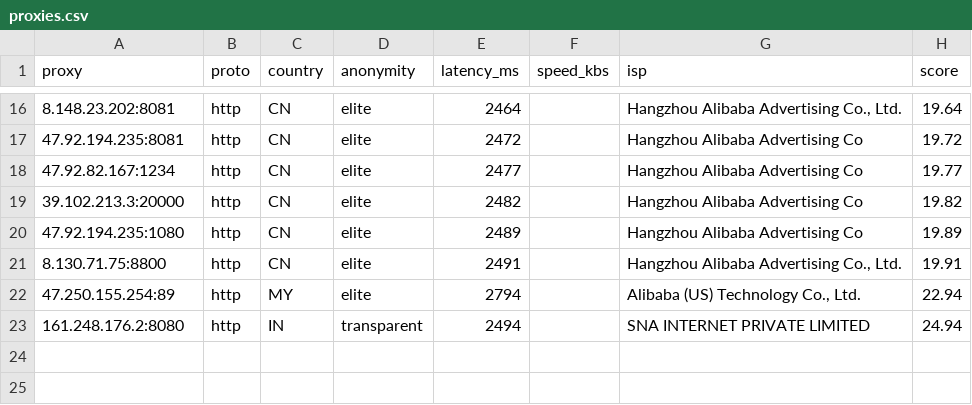
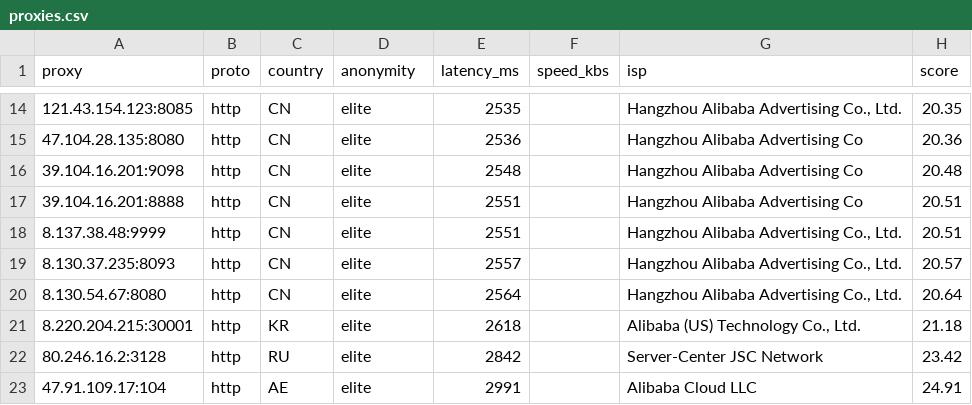
Before and after one commit to lucasjustinudin/Free-HighQuality-Proxy-Socks, a CSV file: output/proxies.csv, drawn as a sheet; only a part is shown, gaps mark what is left out; the diff covers the shown part only.

```diff
--- a/output/proxies.csv
+++ b/output/proxies.csv
@@ -16,8 +14,10 @@ proxy,proto,country,anonymity,latency_ms,speed_kbs,isp,score
-8.148.23.202:8081,http,CN,elite,2464,,"Hangzhou Alibaba Advertising Co., Ltd.",19.64
-47.92.194.235:8081,http,CN,elite,2472,,Hangzhou Alibaba Advertising Co,19.72
-47.92.82.167:1234,http,CN,elite,2477,,Hangzhou Alibaba Advertising Co,19.77
-39.102.213.3:20000,http,CN,elite,2482,,Hangzhou Alibaba Advertising Co,19.82
-47.92.194.235:1080,http,CN,elite,2489,,Hangzhou Alibaba Advertising Co,19.89
-8.130.71.75:8800,http,CN,elite,2491,,"Hangzhou Alibaba Advertising Co., Ltd.",19.91
-47.250.155.254:89,http,MY,elite,2794,,"Alibaba (US) Technology Co., Ltd.",22.94
-161.248.176.2:8080,http,IN,transparent,2494,,SNA INTERNET PRIVATE LIMITED,24.94
+121.43.154.123:8085,http,CN,elite,2535,,"Hangzhou Alibaba Advertising Co., Ltd.",20.35
+47.104.28.135:8080,http,CN,elite,2536,,Hangzhou Alibaba Advertising Co,20.36
+39.104.16.201:9098,http,CN,elite,2548,,Hangzhou Alibaba Advertising Co,20.48
+39.104.16.201:8888,http,CN,elite,2551,,Hangzhou Alibaba Advertising Co,20.51
+8.137.38.48:9999,http,CN,elite,2551,,"Hangzhou Alibaba Advertising Co., Ltd.",20.51
+8.130.37.235:8093,http,CN,elite,2557,,"Hangzhou Alibaba Advertising Co., Ltd.",20.57
+8.130.54.67:8080,http,CN,elite,2564,,"Hangzhou Alibaba Advertising Co., Ltd.",20.64
+8.220.204.215:30001,http,KR,elite,2618,,"Alibaba (US) Technology Co., Ltd.",21.18
+80.246.16.2:3128,http,RU,elite,2842,,Server-Center JSC Network,23.42
+47.91.109.17:104,http,AE,elite,2991,,Alibaba Cloud LLC,24.91
```
Also changed, not shown: 7 added rows, 9 removed rows and 17 edited cells elsewhere in this file, 14 other files.
